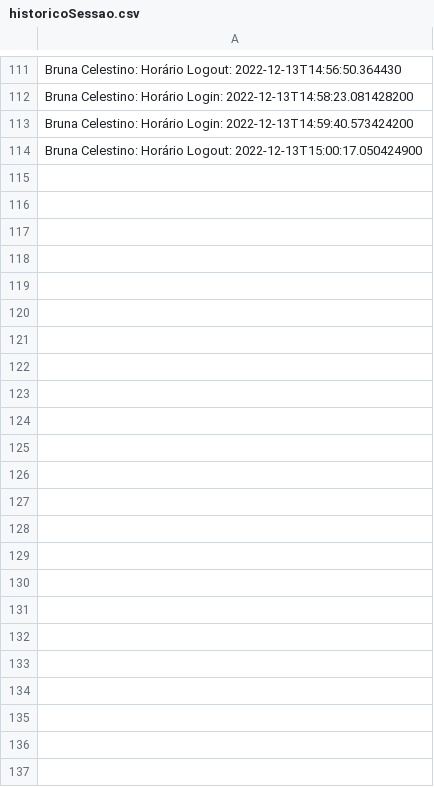
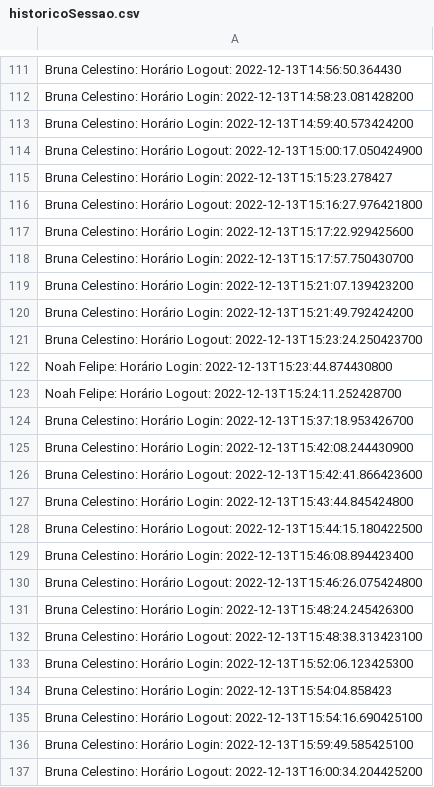
Before and after one commit to mercietc/Prototipo-Rede-Social-AdaTech, a CSV file: Social_Media/src/main/resources/historicoSessao.csv, drawn as a sheet; only a part is shown, gaps mark what is left out.

```diff
--- a/Social_Media/src/main/resources/historicoSessao.csv
+++ b/Social_Media/src/main/resources/historicoSessao.csv
@@ -114 +114,24 @@ Bruna Celestino: Horário Login: 2022-12-13T14:59:40.573424200
 Bruna Celestino: Horário Logout: 2022-12-13T15:00:17.050424900
+Bruna Celestino: Horário Login: 2022-12-13T15:15:23.278427
+Bruna Celestino: Horário Logout: 2022-12-13T15:16:27.976421800
+Bruna Celestino: Horário Login: 2022-12-13T15:17:22.929425600
+Bruna Celestino: Horário Login: 2022-12-13T15:17:57.750430700
+Bruna Celestino: Horário Login: 2022-12-13T15:21:07.139423200
+Bruna Celestino: Horário Login: 2022-12-13T15:21:49.792424200
+Bruna Celestino: Horário Logout: 2022-12-13T15:23:24.250423700
+Noah Felipe: Horário Login: 2022-12-13T15:23:44.874430800
+Noah Felipe: Horário Logout: 2022-12-13T15:24:11.252428700
+Bruna Celestino: Horário Login: 2022-12-13T15:37:18.953426700
+Bruna Celestino: Horário Login: 2022-12-13T15:42:08.244430900
+Bruna Celestino: Horário Logout: 2022-12-13T15:42:41.866423600
+Bruna Celestino: Horário Login: 2022-12-13T15:43:44.845424800
+Bruna Celestino: Horário Logout: 2022-12-13T15:44:15.180422500
+Bruna Celestino: Horário Login: 2022-12-13T15:46:08.894423400
+Bruna Celestino: Horário Logout: 2022-12-13T15:46:26.075424800
+Bruna Celestino: Horário Login: 2022-12-13T15:48:24.245426300
+Bruna Celestino: Horário Logout: 2022-12-13T15:48:38.313423100
+Bruna Celestino: Horário Login: 2022-12-13T15:52:06.123425300
+Bruna Celestino: Horário Login: 2022-12-13T15:54:04.858423
+Bruna Celestino: Horário Logout: 2022-12-13T15:54:16.690425100
+Bruna Celestino: Horário Login: 2022-12-13T15:59:49.585425100
+Bruna Celestino: Horário Logout: 2022-12-13T16:00:34.204425200
```
Also changed, not shown: Social_Media/src/main/resources/postDatabase.csv, Social_Media/target/classes/historicoSessao.csv, 15 other files.
